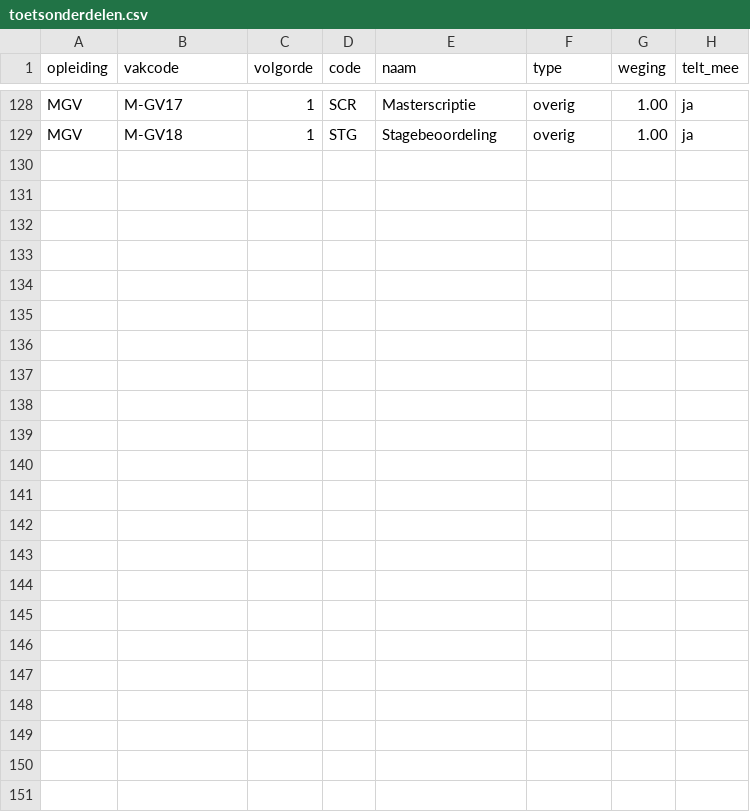
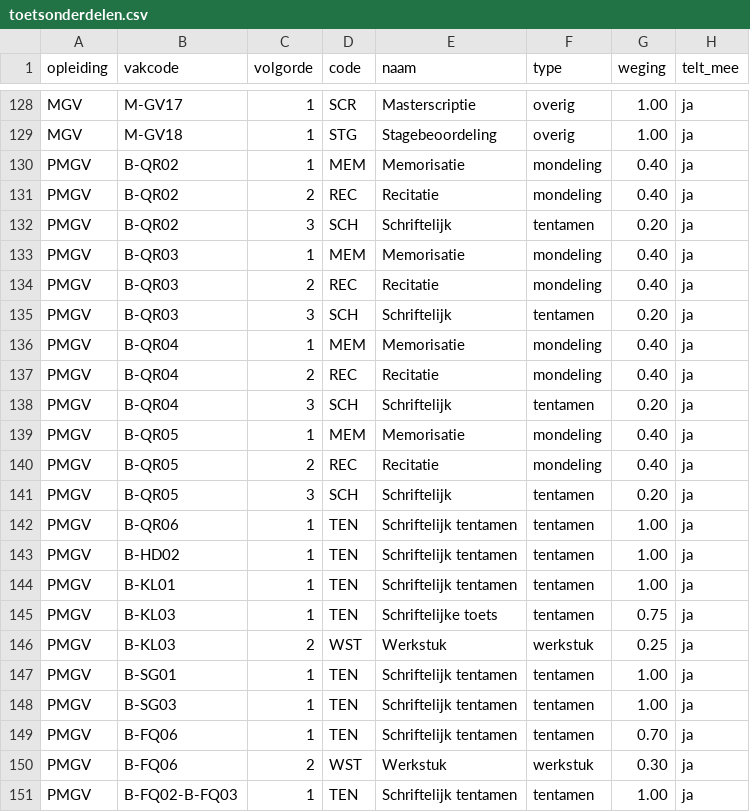
Before and after one commit to eraduz/iuasr-sis, a CSV file: database/data/toetsonderdelen.csv, drawn as a sheet; only a part is shown, gaps mark what is left out.

```diff
--- a/database/data/toetsonderdelen.csv
+++ b/database/data/toetsonderdelen.csv
@@ -129 +129,23 @@ MGV;M-GV17;1;SCR;Masterscriptie;overig;1.00;ja
 MGV;M-GV18;1;STG;Stagebeoordeling;overig;1.00;ja
+PMGV;B-QR02;1;MEM;Memorisatie;mondeling;0.40;ja
+PMGV;B-QR02;2;REC;Recitatie;mondeling;0.40;ja
+PMGV;B-QR02;3;SCH;Schriftelijk;tentamen;0.20;ja
+PMGV;B-QR03;1;MEM;Memorisatie;mondeling;0.40;ja
+PMGV;B-QR03;2;REC;Recitatie;mondeling;0.40;ja
+PMGV;B-QR03;3;SCH;Schriftelijk;tentamen;0.20;ja
+PMGV;B-QR04;1;MEM;Memorisatie;mondeling;0.40;ja
+PMGV;B-QR04;2;REC;Recitatie;mondeling;0.40;ja
+PMGV;B-QR04;3;SCH;Schriftelijk;tentamen;0.20;ja
+PMGV;B-QR05;1;MEM;Memorisatie;mondeling;0.40;ja
+PMGV;B-QR05;2;REC;Recitatie;mondeling;0.40;ja
+PMGV;B-QR05;3;SCH;Schriftelijk;tentamen;0.20;ja
+PMGV;B-QR06;1;TEN;Schriftelijk tentamen;tentamen;1.00;ja
+PMGV;B-HD02;1;TEN;Schriftelijk tentamen;tentamen;1.00;ja
+PMGV;B-KL01;1;TEN;Schriftelijk tentamen;tentamen;1.00;ja
+PMGV;B-KL03;1;TEN;Schriftelijke toets;tentamen;0.75;ja
+PMGV;B-KL03;2;WST;Werkstuk;werkstuk;0.25;ja
+PMGV;B-SG01;1;TEN;Schriftelijk tentamen;tentamen;1.00;ja
+PMGV;B-SG03;1;TEN;Schriftelijk tentamen;tentamen;1.00;ja
+PMGV;B-FQ06;1;TEN;Schriftelijk tentamen;tentamen;0.70;ja
+PMGV;B-FQ06;2;WST;Werkstuk;werkstuk;0.30;ja
+PMGV;B-FQ02-B-FQ03;1;TEN;Schriftelijk tentamen;tentamen;1.00;ja
```
Also changed, not shown: 7 other files.
